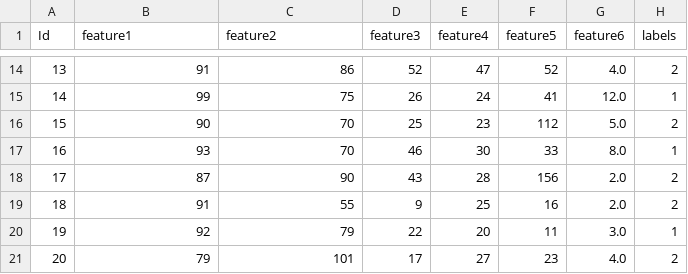
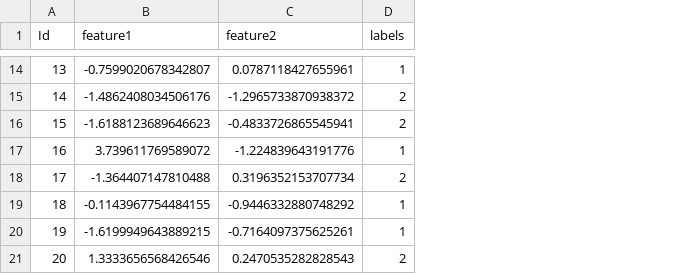
Before and after one commit to Robertales/QuantuMoonLight, a CSV file: app/source/classificazioneDataset/testingFiles/DataSetTestPreprocessato.csv, drawn as a sheet; only a part is shown, gaps mark what is left out; removed rows and columns are numbered as before the commit, all else as after; the diff covers the shown part only; the diff names each change by its address in the sheet, - before the commit and + after, or states it on an @@ line.

```diff
--- a/app/source/classificazioneDataset/testingFiles/DataSetTestPreprocessato.csv
+++ b/app/source/classificazioneDataset/testingFiles/DataSetTestPreprocessato.csv
-column D (feature3), rows 14-21: 52 | 26 | 25 | 46 | 43 | 9 | 22 | 17
-column E (feature4), rows 14-21: 47 | 24 | 23 | 30 | 28 | 25 | 20 | 27
-column F (feature5), rows 14-21: 52 | 41 | 112 | 33 | 156 | 16 | 11 | 23
-column G (feature6), rows 14-21: 4.0 | 12.0 | 5.0 | 8.0 | 2.0 | 2.0 | 3.0 | 4.0
-B14 (feature1): 91
+B14 (feature1): -0.7599020678342807
-C14 (feature2): 86
+C14 (feature2): 0.0787118427655961
-D14 (labels): 2
+D14 (labels): 1
-B15 (feature1): 99
+B15 (feature1): -1.4862408034506176
-C15 (feature2): 75
+C15 (feature2): -1.2965733870938372
-D15 (labels): 1
+D15 (labels): 2
-B16 (feature1): 90
+B16 (feature1): -1.6188123689646623
-C16 (feature2): 70
+C16 (feature2): -0.4833726865545941
-B17 (feature1): 93
+B17 (feature1): 3.739611769589072
-C17 (feature2): 70
+C17 (feature2): -1.224839643191776
-B18 (feature1): 87
+B18 (feature1): -1.364407147810488
-C18 (feature2): 90
+C18 (feature2): 0.3196352153707734
-B19 (feature1): 91
+B19 (feature1): -0.1143967754484155
-C19 (feature2): 55
+C19 (feature2): -0.9446332880748292
-D19 (labels): 2
+D19 (labels): 1
-B20 (feature1): 92
+B20 (feature1): -1.6199949643889215
-C20 (feature2): 79
+C20 (feature2): -0.7164097375625261
-B21 (feature1): 79
+B21 (feature1): 1.3333656568426546
-C21 (feature2): 101
+C21 (feature2): 0.2470535282828543
```
Also changed, not shown: 27 edited cells elsewhere in this file, app/source/classificazioneDataset/testingFiles/DataSetTrainPreprocessato.csv, 6 other files.
